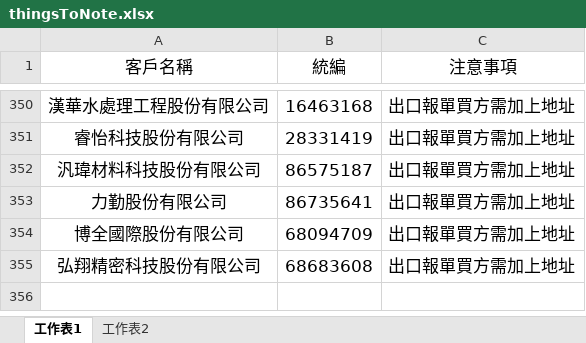
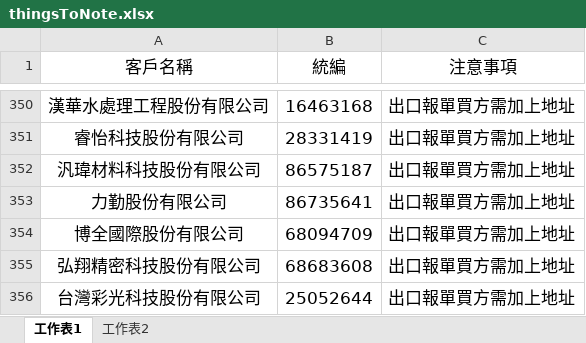
Before and after one commit to liyijung/Export-declaration, an Excel workbook: thingsToNote.xlsx, sheet 工作表1, drawn as a sheet; only a part is shown, gaps mark what is left out; values as stored, in another font and other column widths than the file's, no borders; conditional formats not drawn; the diff names each change by its address in the sheet, - before the commit and + after, or states it on an @@ line.

Commit message:
Add files via upload

```diff
--- a/thingsToNote.xlsx (sheet 工作表1)
+++ b/thingsToNote.xlsx (sheet 工作表1)
+row 356: 台灣彩光科技股份有限公司 | 25052644 | 出口報單買方需加上地址
```
